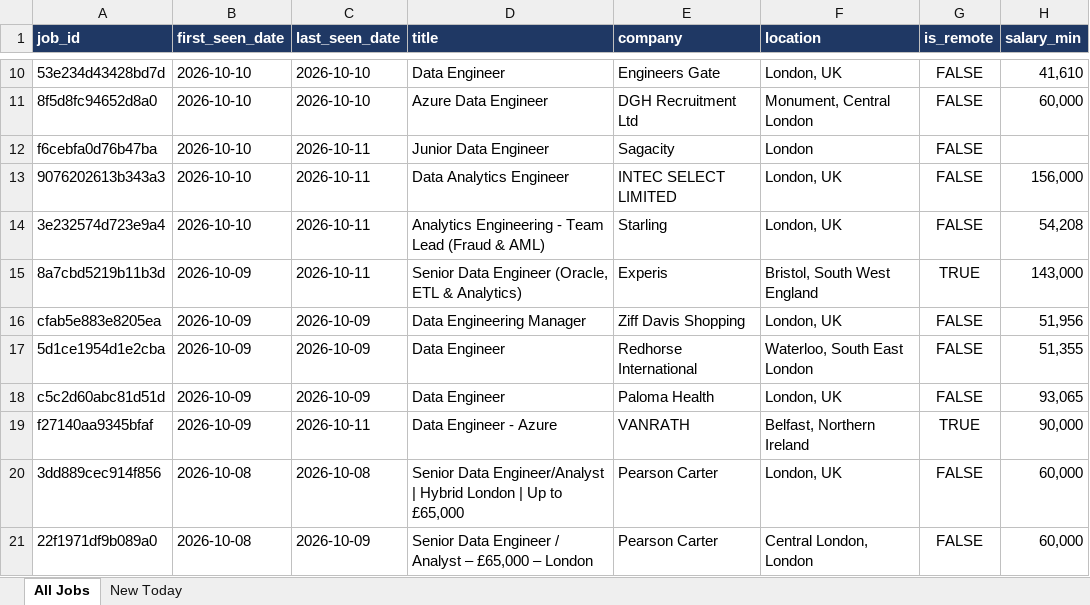
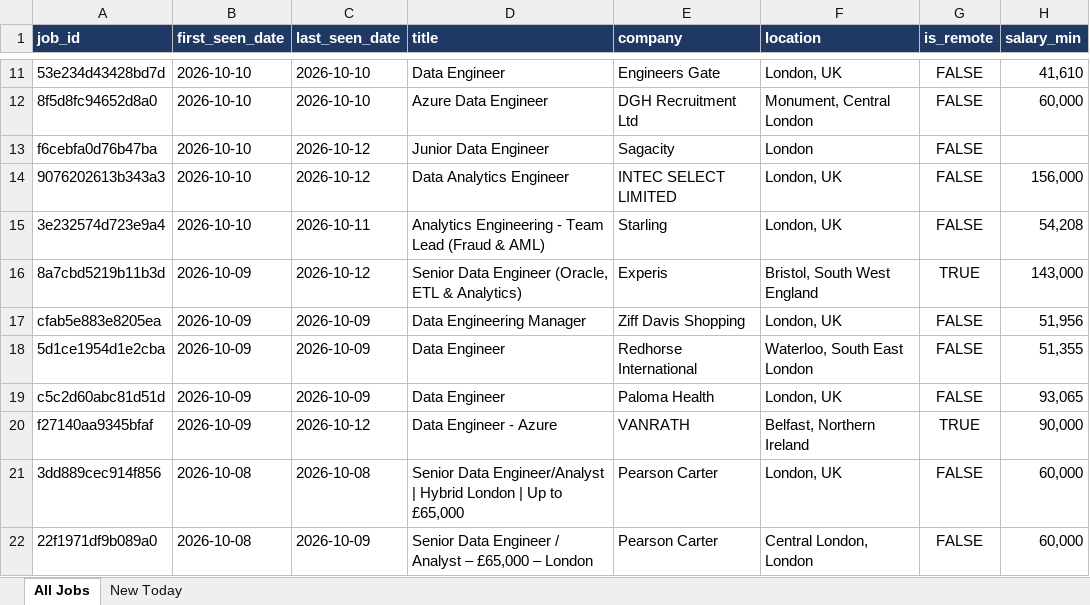
Before and after one commit to TomiOdu/job-board-aggregator, an Excel workbook: data/job_listings_latest.xlsx, sheet All Jobs, drawn as a sheet; only a part is shown, gaps mark what is left out; values as stored, in another font and other column widths than the file's, no borders; addresses are those after the commit; the diff covers the shown part only; the diff names each change by its address in the sheet, - before the commit and + after, or states it on an @@ line.

```diff
--- a/data/job_listings_latest.xlsx (sheet All Jobs)
+++ b/data/job_listings_latest.xlsx (sheet All Jobs)
-C13:C14 (last_seen_date): 2026-10-11
+C13:C14 (last_seen_date): 2026-10-12
-C16 (last_seen_date): 2026-10-11
+C16 (last_seen_date): 2026-10-12
-C20 (last_seen_date): 2026-10-11
+C20 (last_seen_date): 2026-10-12
```
Also changed, not shown: 1 added row and 66 edited cells elsewhere in this sheet, sheet New Today, 4 other files.
